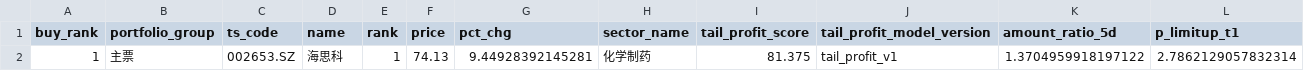
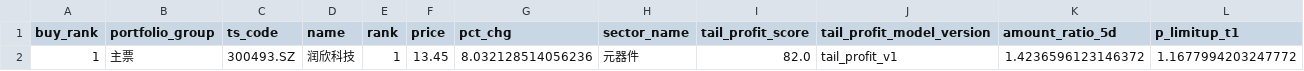
Before and after one commit to njedu2023-prog/WP, a CSV file: outputs/csv/wp_buy_plan.csv, drawn as a sheet; only a part is shown; removed rows and columns are numbered as before the commit, all else as after; rows hold the shown columns only; the diff names each change by its address in the sheet, - before the commit and + after, or states it on an @@ line.

```diff
--- a/outputs/csv/wp_buy_plan.csv
+++ b/outputs/csv/wp_buy_plan.csv
-row 2: 1 | 主票 | 002653.SZ | 海思科 | 1 | 74.13 | 9.44928392145281 | 化学制药 | 81.375 | tail_profit_v1 | 1.3704959918197122 | 2.7862129057832314
+row 2: 1 | 主票 | 300493.SZ | 润欣科技 | 1 | 13.45 | 8.032128514056236 | 元器件 | 82.0 | tail_profit_v1 | 1.4236596123146372 | 1.1677994203247772
```
Also changed, not shown: outputs/csv/wp_buy_decision.csv, outputs/csv/wp_buy_plan_validation.csv, 12 other files.
